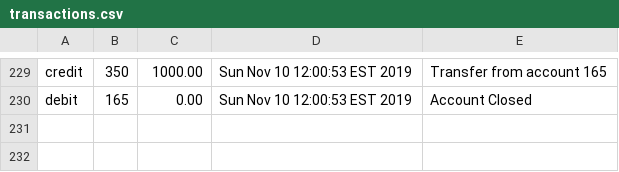
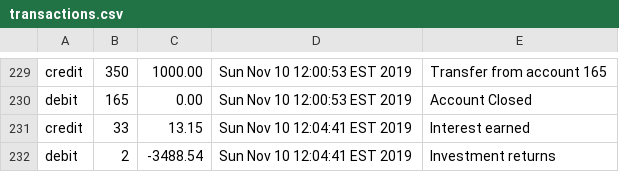
Before and after one commit to Zipcoder/CR-MesoLabs-OOP-BankAccountManager, a CSV file: data/transactions.csv, drawn as a sheet; only a part is shown, gaps mark what is left out; the diff names each change by its address in the sheet, - before the commit and + after, or states it on an @@ line.

```diff
--- a/data/transactions.csv
+++ b/data/transactions.csv
+row 231: credit | 33 | 13.15 | Sun Nov 10 12:04:41 EST 2019 | Interest earned
+row 232: debit | 2 | -3488.54 | Sun Nov 10 12:04:41 EST 2019 | Investment returns
```
Also changed, not shown: data/accounts.csv, 10 other files.
